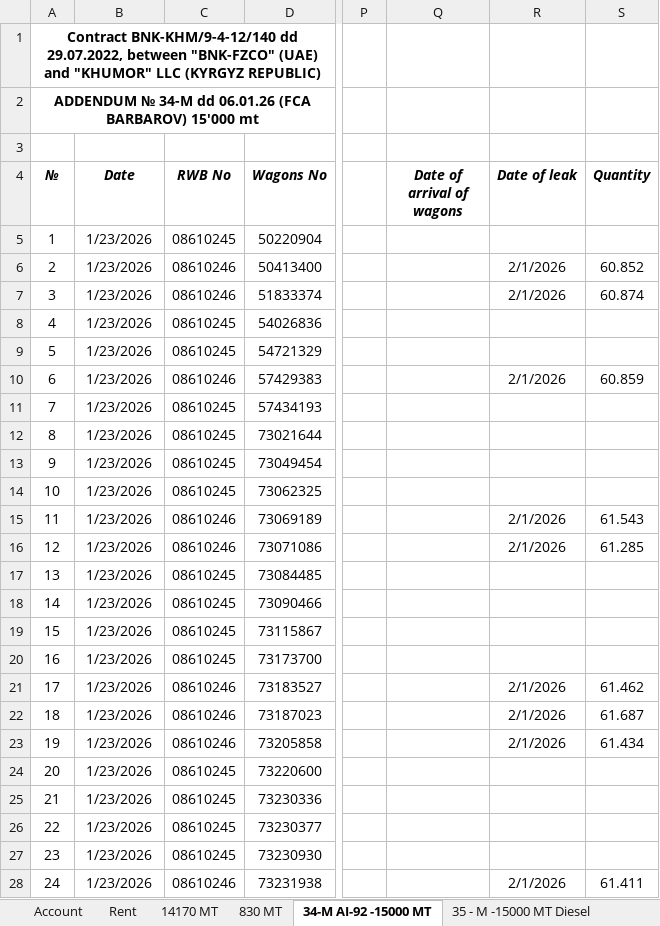
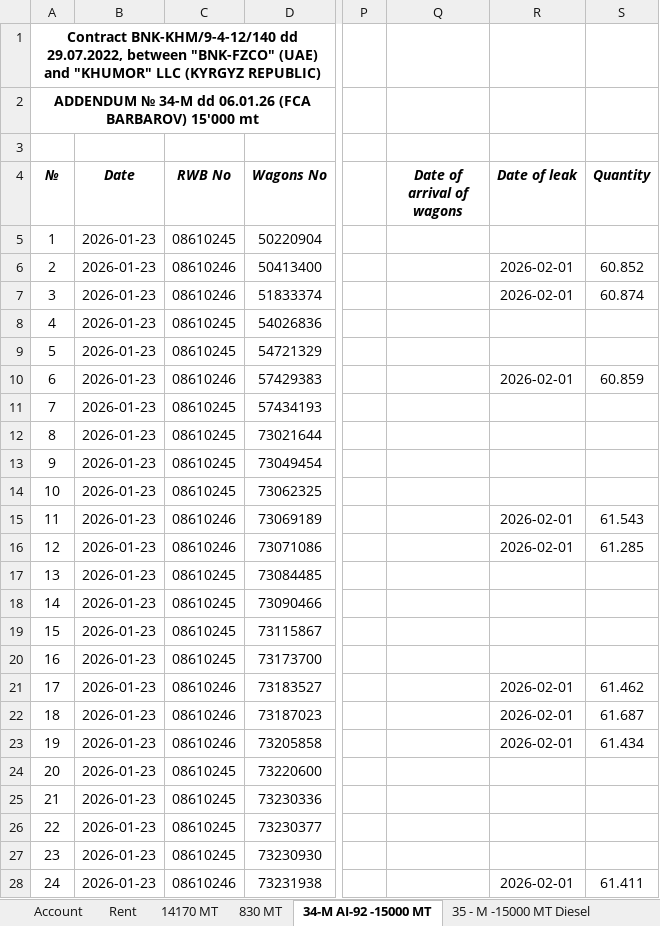
Before and after one commit to yasinfaqiri96-afk/oil, an Excel workbook: docs/exel/BNK - HIMOR.xlsx, sheet 34-M AI-92 -15000 MT, drawn as a sheet; only a part is shown, gaps mark what is left out; values as stored, in another font and other column widths than the file's, no borders; the diff covers the shown part only; the diff names each change by its address in the sheet, - before the commit and + after, or states it on an @@ line.

```diff
--- a/docs/exel/BNK - HIMOR.xlsx (sheet 34-M AI-92 -15000 MT)
+++ b/docs/exel/BNK - HIMOR.xlsx (sheet 34-M AI-92 -15000 MT)
-B5:B28 (Date): 1/23/2026
+B5:B28 (Date): 2026-01-23
-R6:R7 (Date of leak): 2/1/2026
+R6:R7 (Date of leak): 2026-02-01
-R10 (Date of leak): 2/1/2026
+R10 (Date of leak): 2026-02-01
-R15:R16 (Date of leak): 2/1/2026
+R15:R16 (Date of leak): 2026-02-01
-R21:R23 (Date of leak): 2/1/2026
+R21:R23 (Date of leak): 2026-02-01
-R28 (Date of leak): 2/1/2026
+R28 (Date of leak): 2026-02-01
```
Also changed, not shown: 228 edited cells elsewhere in this sheet, sheet 37 - M -15000 MT Gasoline -70, sheet 14170 MT, sheet 38 - M # 10000#APRIL -44, sheet 35 - M -15000 MT Diesel, sheet 39 - M # 10000 # MAY -41, sheet 830 MT, 1 more sheet, formulas that keep their value, 53 other files.
